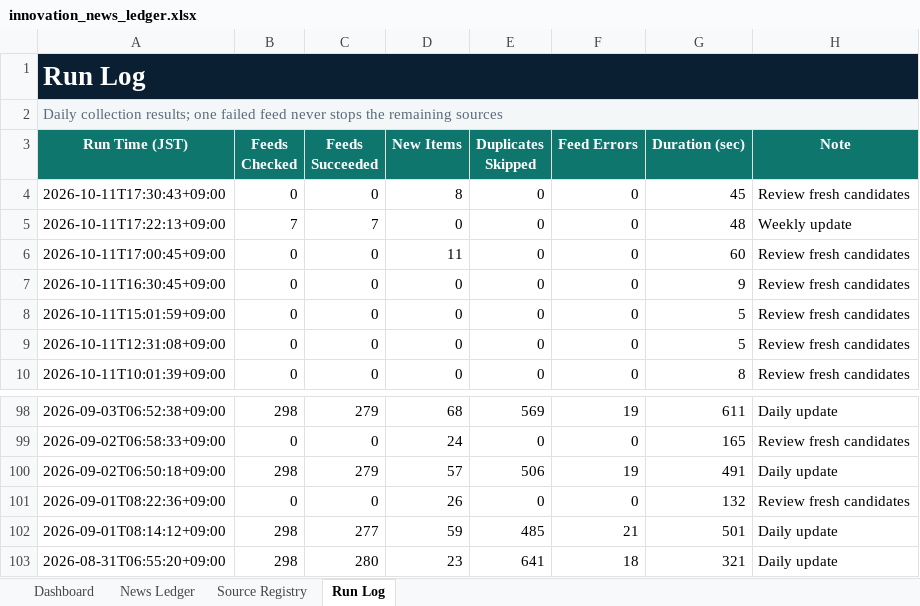
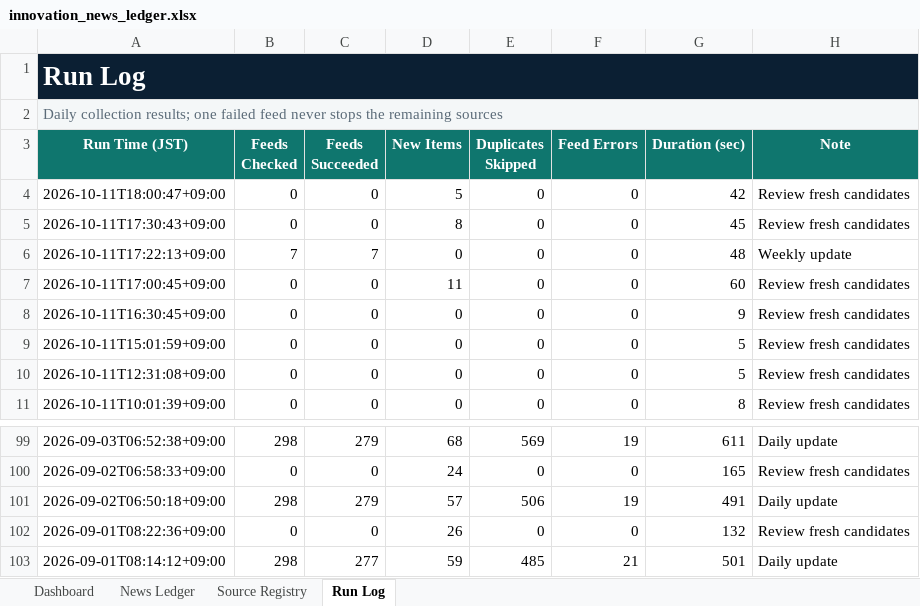
Before and after one commit to yagiharuka/innovation-news, an Excel workbook: docs/innovation_news_ledger.xlsx, sheet Run Log, drawn as a sheet; only a part is shown, gaps mark what is left out; values as stored, in another font and other column widths than the file's, no borders; table styles not drawn; removed rows and columns are numbered as before the commit, all else as after; the diff names each change by its address in the sheet, - before the commit and + after, or states it on an @@ line.

```diff
--- a/docs/innovation_news_ledger.xlsx (sheet Run Log)
+++ b/docs/innovation_news_ledger.xlsx (sheet Run Log)
+row 4: 2026-10-11T18:00:47+09:00 | 0 | 0 | 5 | 0 | 0 | 42 | Review fresh candidates
-row 103: 2026-08-31T06:55:20+09:00 | 298 | 280 | 23 | 641 | 18 | 321 | Daily update
```
Also changed, not shown: sheet News Ledger, sheet Dashboard, 12 other files.
